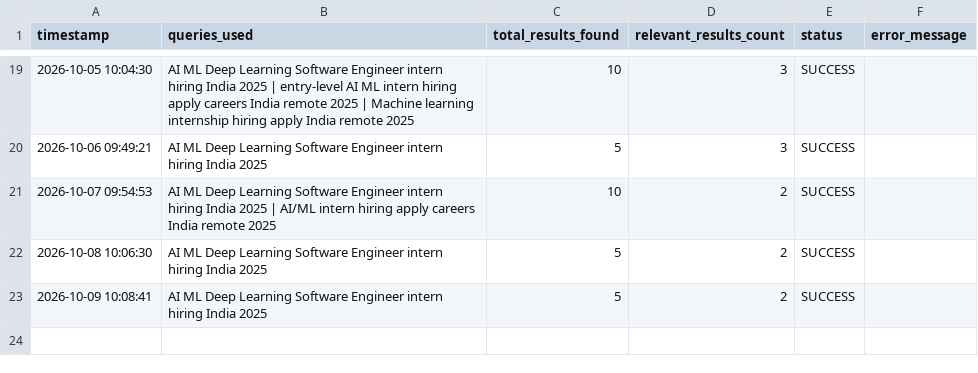
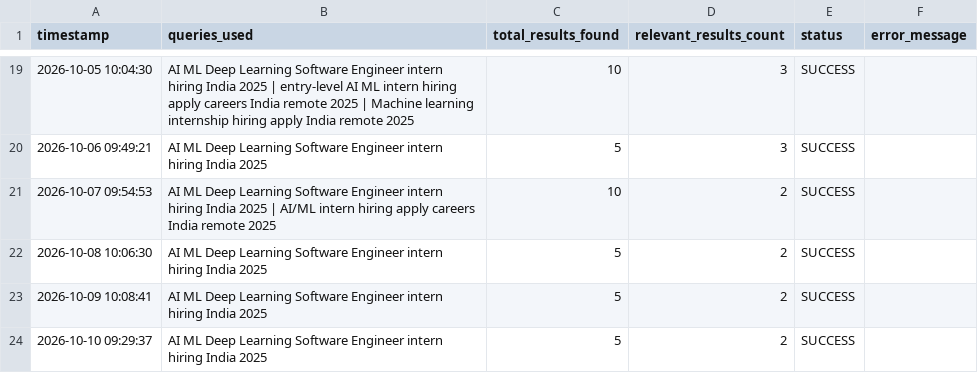
Before and after one commit to YashKate96K/Daily-Job-Alert-Agent, a CSV file: agent_runs.csv, drawn as a sheet; only a part is shown, gaps mark what is left out; the diff names each change by its address in the sheet, - before the commit and + after, or states it on an @@ line.

```diff
--- a/agent_runs.csv
+++ b/agent_runs.csv
+row 24: 2026-10-10 09:29:37 | AI ML Deep Learning Software Engineer intern hiring India 2025 | 5 | 2 | SUCCESS
```
